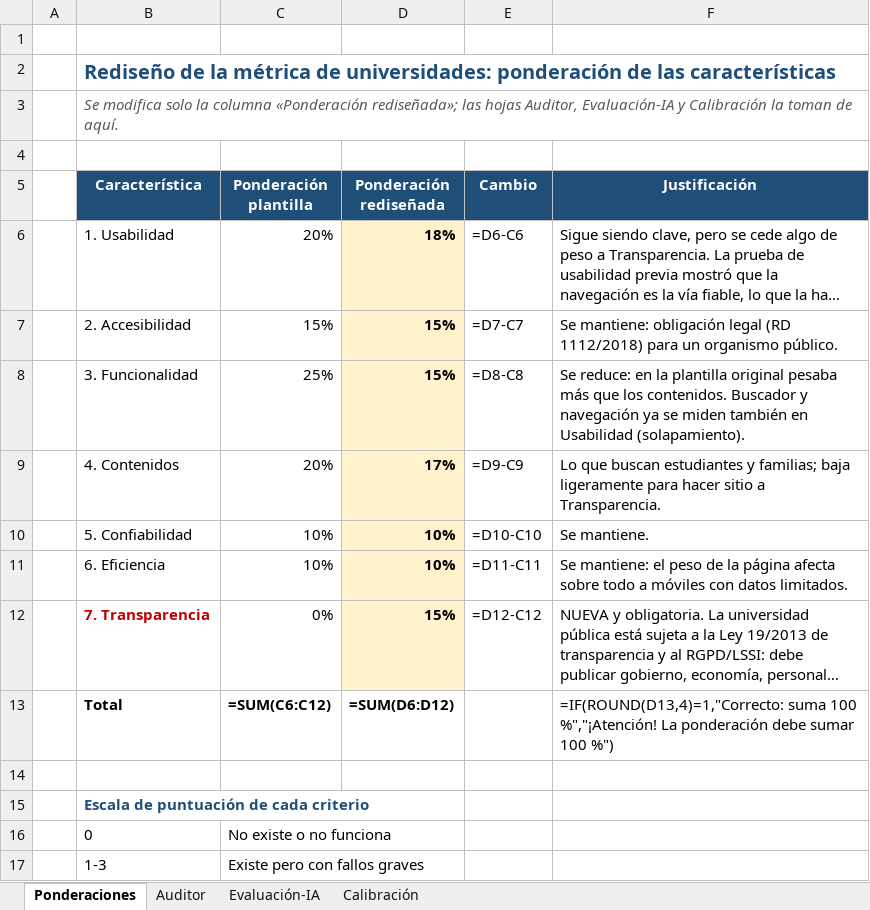
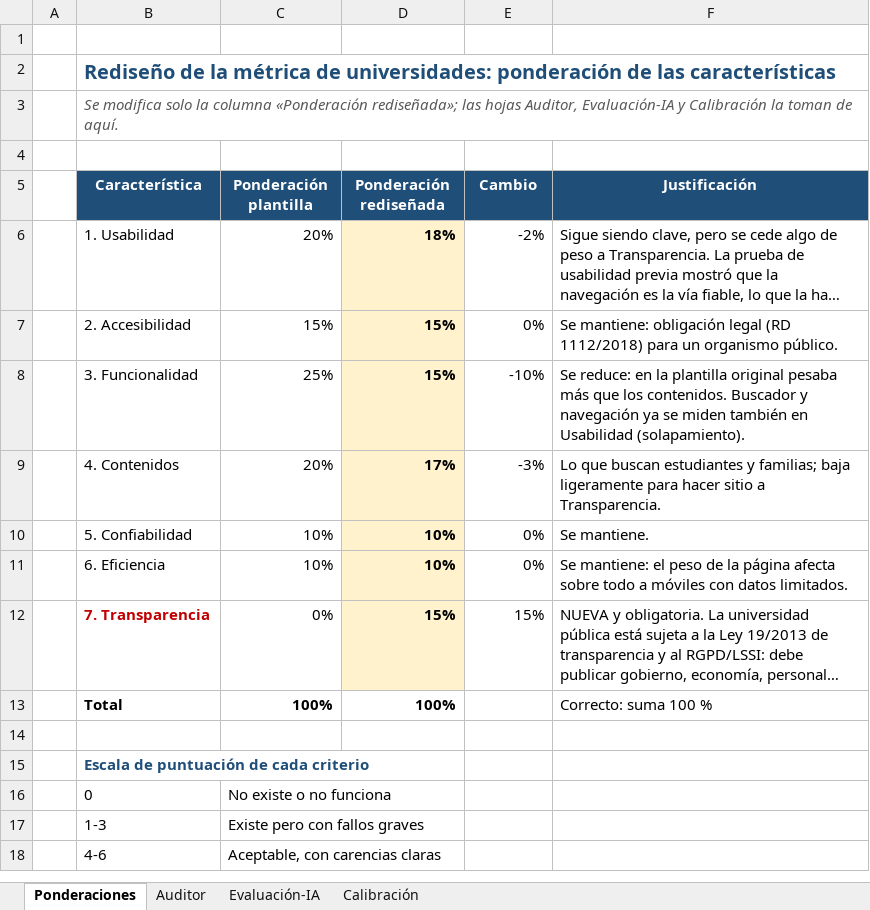
Before and after one commit to sergio-riesco/MIW, an Excel workbook: UX/auditoria-uib/Metrica-Universidades-UIB.xlsx, sheet Ponderaciones, drawn as a sheet; only a part is shown; the shorter side is filled out with more unchanged rows; long unchanged cells end in …; values as stored, in another font and other column widths than the file's, no borders; formulas without a stored value are shown as written; the diff names each change by its address in the sheet, - before the commit and + after, or states it on an @@ line.

```diff
--- a/UX/auditoria-uib/Metrica-Universidades-UIB.xlsx (sheet Ponderaciones)
+++ b/UX/auditoria-uib/Metrica-Universidades-UIB.xlsx (sheet Ponderaciones)
-E6 (Cambio): =D6-C6
+E6 (Cambio): -2%
-E7 (Cambio): =D7-C7
+E7 (Cambio): 0%
-E8 (Cambio): =D8-C8
+E8 (Cambio): -10%
-E9 (Cambio): =D9-C9
+E9 (Cambio): -3%
-E10 (Cambio): =D10-C10
+E10 (Cambio): 0%
-E11 (Cambio): =D11-C11
+E11 (Cambio): 0%
-E12 (Cambio): =D12-C12
+E12 (Cambio): 15%
-C13 (Ponderación plantilla): =SUM(C6:C12)
+C13 (Ponderación plantilla): 100%
-D13 (Ponderación rediseñada): =SUM(D6:D12)
+D13 (Ponderación rediseñada): 100%
-F13 (Justificación): =IF(ROUND(D13,4)=1,"Correcto: suma 100 %","¡Atención! La ponderación debe sumar 100 %")
+F13 (Justificación): Correcto: suma 100 %
```
Also changed, not shown: sheet Calibración, sheet Evaluación-IA, sheet Auditor, formulas that keep their value, charts or pictures, UX/Plantilla-Metrica-WebPersonal-IA-v2 (version 1).xlsx, 34 other files.
